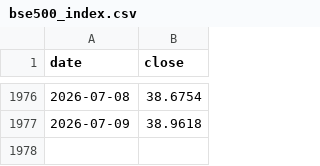
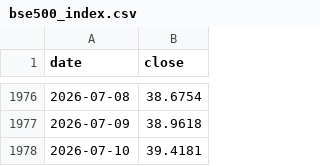
Before and after one commit to SapiensAdmin/Dashboard, a CSV file: data/bse500_index.csv, drawn as a sheet; only a part is shown, gaps mark what is left out.

```diff
--- a/data/bse500_index.csv
+++ b/data/bse500_index.csv
@@ -1977 +1977,2 @@ date,close
 2026-07-09,38.9618
+2026-07-10,39.4181
```
Also changed, not shown: data/navs.csv, 4 other files.
